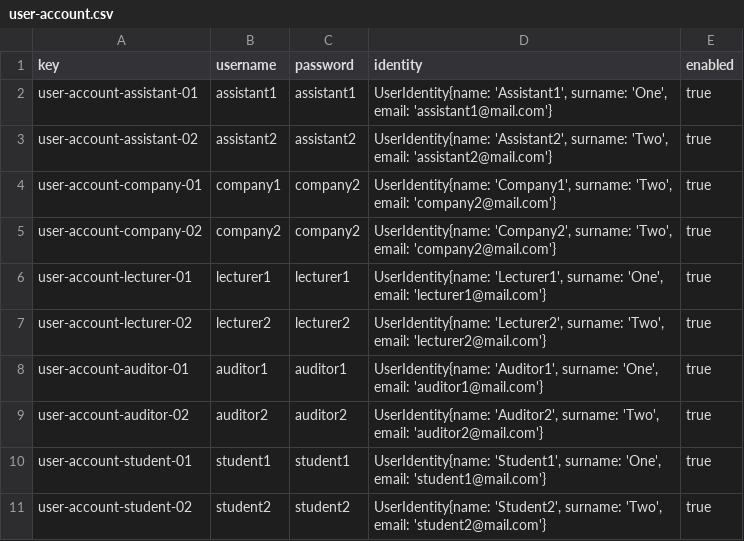
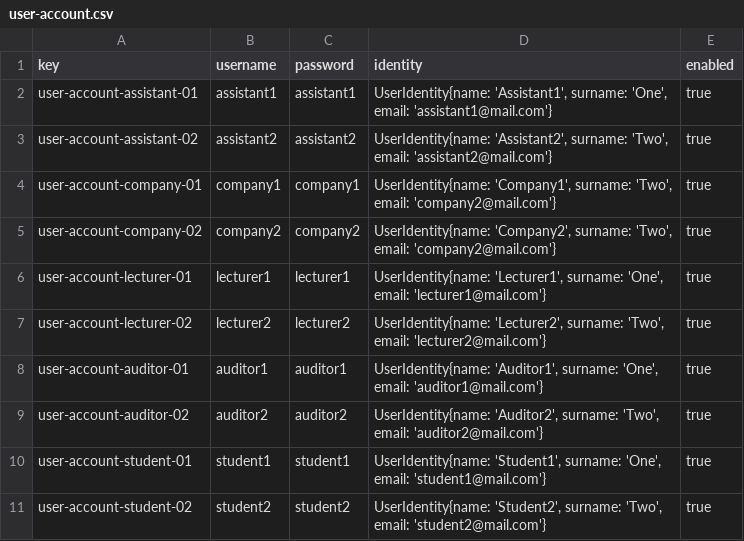
Before and after one commit to laurolmer/Acme-L3-D04, a CSV file: src/main/webapp/WEB-INF/resources/sample-data/user-account.csv, drawn as a sheet.

```diff
--- a/src/main/webapp/WEB-INF/resources/sample-data/user-account.csv
+++ b/src/main/webapp/WEB-INF/resources/sample-data/user-account.csv
@@ -3,3 +3,3 @@ user-account-assistant-01,assistant1,assistant1,"UserIdentity{name: 'Assistant1'
 user-account-assistant-02,assistant2,assistant2,"UserIdentity{name: 'Assistant2', surname: 'Two', email: 'assistant2@mail.com'}",true
-user-account-company-01,company1,company2,"UserIdentity{name: 'Company1', surname: 'Two', email: 'company2@mail.com'}",true
+user-account-company-01,company1,company1,"UserIdentity{name: 'Company1', surname: 'Two', email: 'company2@mail.com'}",true
 user-account-company-02,company2,company2,"UserIdentity{name: 'Company2', surname: 'Two', email: 'company2@mail.com'}",true
```
Also changed, not shown: src/main/webapp/WEB-INF/resources/sample-data/course.csv, 13 other files.
